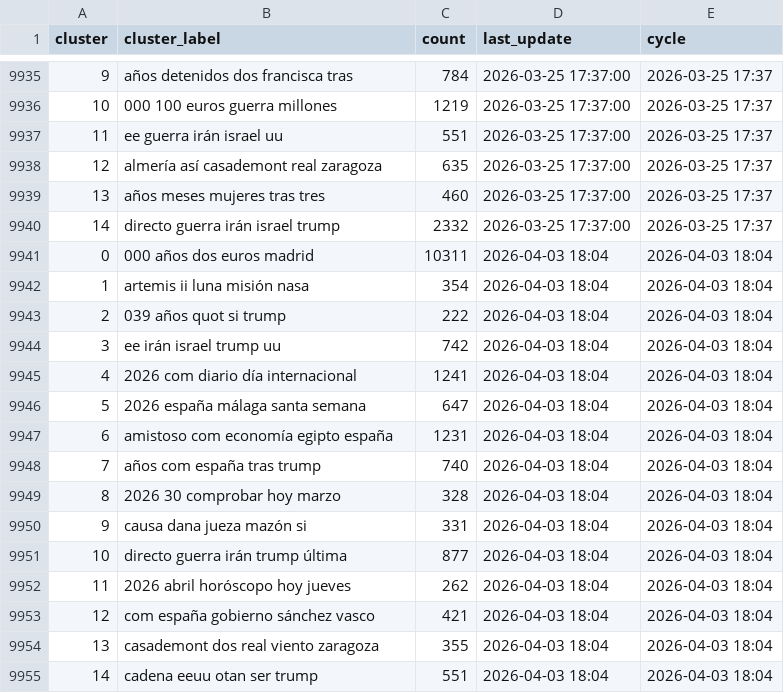
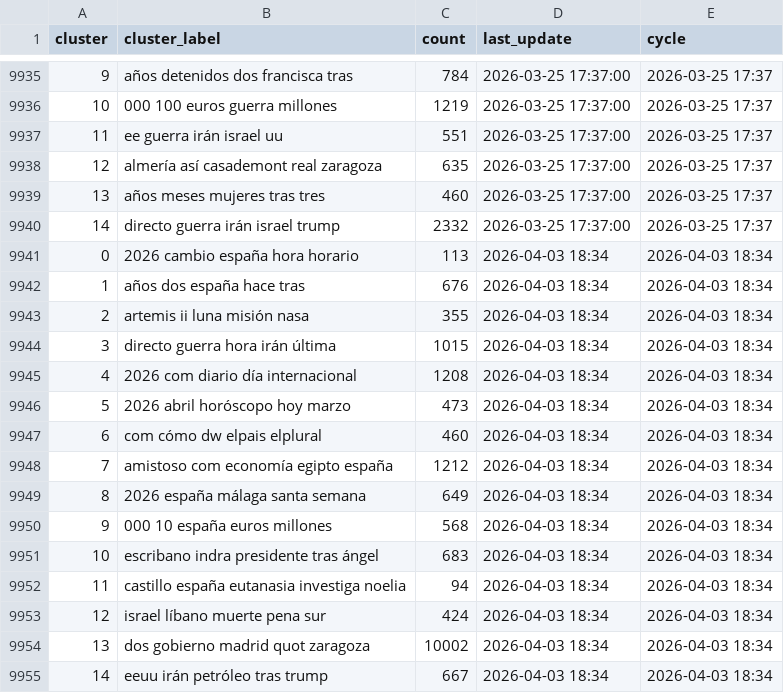
Before and after one commit to mcasrom/narrative-radar, a CSV file: data/processed/narratives_history.csv, drawn as a sheet; only a part is shown, gaps mark what is left out.

```diff
--- a/data/processed/narratives_history.csv
+++ b/data/processed/narratives_history.csv
@@ -9940,16 +9940,16 @@ cluster,cluster_label,count,last_update,cycle
 14,directo guerra irán israel trump,2332,2026-03-25 17:37:00,2026-03-25 17:37
-0,000 años dos euros madrid,10311,2026-04-03 18:04,2026-04-03 18:04
-1,artemis ii luna misión nasa,354,2026-04-03 18:04,2026-04-03 18:04
-2,039 años quot si trump,222,2026-04-03 18:04,2026-04-03 18:04
-3,ee irán israel trump uu,742,2026-04-03 18:04,2026-04-03 18:04
-4,2026 com diario día internacional,1241,2026-04-03 18:04,2026-04-03 18:04
-5,2026 españa málaga santa semana,647,2026-04-03 18:04,2026-04-03 18:04
-6,amistoso com economía egipto españa,1231,2026-04-03 18:04,2026-04-03 18:04
-7,años com españa tras trump,740,2026-04-03 18:04,2026-04-03 18:04
-8,2026 30 comprobar hoy marzo,328,2026-04-03 18:04,2026-04-03 18:04
-9,causa dana jueza mazón si,331,2026-04-03 18:04,2026-04-03 18:04
-10,directo guerra irán trump última,877,2026-04-03 18:04,2026-04-03 18:04
-11,2026 abril horóscopo hoy jueves,262,2026-04-03 18:04,2026-04-03 18:04
-12,com españa gobierno sánchez vasco,421,2026-04-03 18:04,2026-04-03 18:04
-13,casademont dos real viento zaragoza,355,2026-04-03 18:04,2026-04-03 18:04
-14,cadena eeuu otan ser trump,551,2026-04-03 18:04,2026-04-03 18:04
+0,2026 cambio españa hora horario,113,2026-04-03 18:34,2026-04-03 18:34
+1,años dos españa hace tras,676,2026-04-03 18:34,2026-04-03 18:34
+2,artemis ii luna misión nasa,355,2026-04-03 18:34,2026-04-03 18:34
+3,directo guerra hora irán última,1015,2026-04-03 18:34,2026-04-03 18:34
+4,2026 com diario día internacional,1208,2026-04-03 18:34,2026-04-03 18:34
+5,2026 abril horóscopo hoy marzo,473,2026-04-03 18:34,2026-04-03 18:34
+6,com cómo dw elpais elplural,460,2026-04-03 18:34,2026-04-03 18:34
+7,amistoso com economía egipto españa,1212,2026-04-03 18:34,2026-04-03 18:34
+8,2026 españa málaga santa semana,649,2026-04-03 18:34,2026-04-03 18:34
+9,000 10 españa euros millones,568,2026-04-03 18:34,2026-04-03 18:34
+10,escribano indra presidente tras ángel,683,2026-04-03 18:34,2026-04-03 18:34
+11,castillo españa eutanasia investiga noelia,94,2026-04-03 18:34,2026-04-03 18:34
+12,israel líbano muerte pena sur,424,2026-04-03 18:34,2026-04-03 18:34
+13,dos gobierno madrid quot zaragoza,10002,2026-04-03 18:34,2026-04-03 18:34
+14,eeuu irán petróleo tras trump,667,2026-04-03 18:34,2026-04-03 18:34
```
Also changed, not shown: data/processed/coordination_alerts.csv, data/processed/coordination_history.csv, 34 other files.
